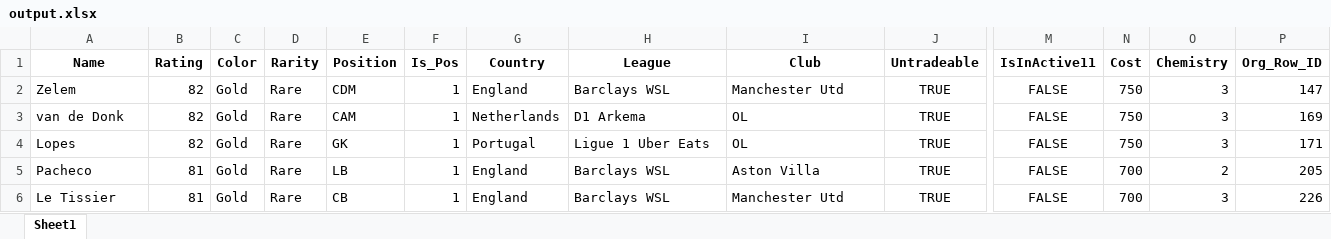
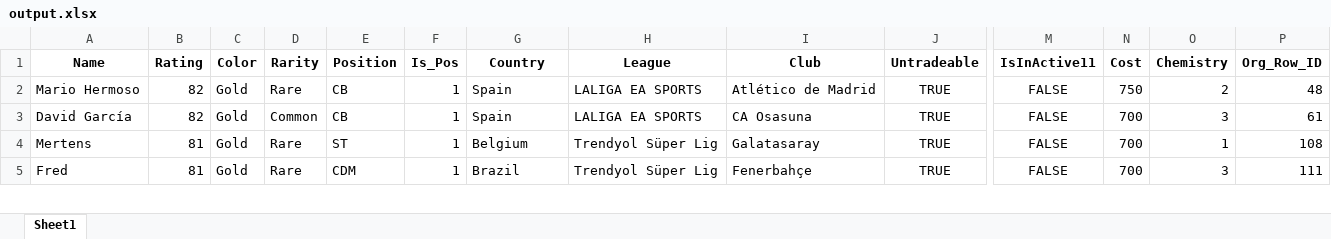
Before and after one commit to Regista6/EA-FC-Automated-SBC-Solving, an Excel workbook: output.xlsx, sheet Sheet1, drawn as a sheet; only a part is shown, gaps mark what is left out; values as stored, in another font and other column widths than the file's, no borders; removed rows and columns are numbered as before the commit, all else as after; rows hold the shown columns only; the diff covers the shown part only; the diff names each change by its address in the sheet, - before the commit and + after, or states it on an @@ line.

```diff
--- a/output.xlsx (sheet Sheet1)
+++ b/output.xlsx (sheet Sheet1)
-A2 (Name): Zelem
+A2 (Name): Mario Hermoso
-E2 (Position): CDM
+E2 (Position): CB
-G2 (Country): England
+G2 (Country): Spain
-H2 (League): Barclays WSL
+H2 (League): LALIGA EA SPORTS
-I2 (Club): Manchester Utd
+I2 (Club): Atlético de Madrid
-O2 (Chemistry): 3
+O2 (Chemistry): 2
-P2 (Org_Row_ID): 147
+P2 (Org_Row_ID): 48
-A3 (Name): van de Donk
+A3 (Name): David García
-D3 (Rarity): Rare
+D3 (Rarity): Common
-E3 (Position): CAM
+E3 (Position): CB
-G3 (Country): Netherlands
+G3 (Country): Spain
-H3 (League): D1 Arkema
+H3 (League): LALIGA EA SPORTS
-I3 (Club): OL
+I3 (Club): CA Osasuna
-N3 (Cost): 750
+N3 (Cost): 700
-P3 (Org_Row_ID): 169
+P3 (Org_Row_ID): 61
-row 4: Lopes | 82 | Gold | Rare | GK | 1 | Portugal | Ligue 1 Uber Eats | OL | TRUE | FALSE | 750 | 3 | 171
-A4 (Name): Pacheco
+A4 (Name): Mertens
-E4 (Position): LB
+E4 (Position): ST
-G4 (Country): England
+G4 (Country): Belgium
-H4:H5 (League): Barclays WSL
+H4:H5 (League): Trendyol Süper Lig
-I4 (Club): Aston Villa
+I4 (Club): Galatasaray
-O4 (Chemistry): 2
+O4 (Chemistry): 1
-P4 (Org_Row_ID): 205
+P4 (Org_Row_ID): 108
-A5 (Name): Le Tissier
+A5 (Name): Fred
-E5 (Position): CB
+E5 (Position): CDM
-G5 (Country): England
+G5 (Country): Brazil
-I5 (Club): Manchester Utd
+I5 (Club): Fenerbahçe
-P5 (Org_Row_ID): 226
+P5 (Org_Row_ID): 111
```
Also changed, not shown: 2 added rows, 1 removed row and 33 edited cells elsewhere in this sheet, 4 other files.
